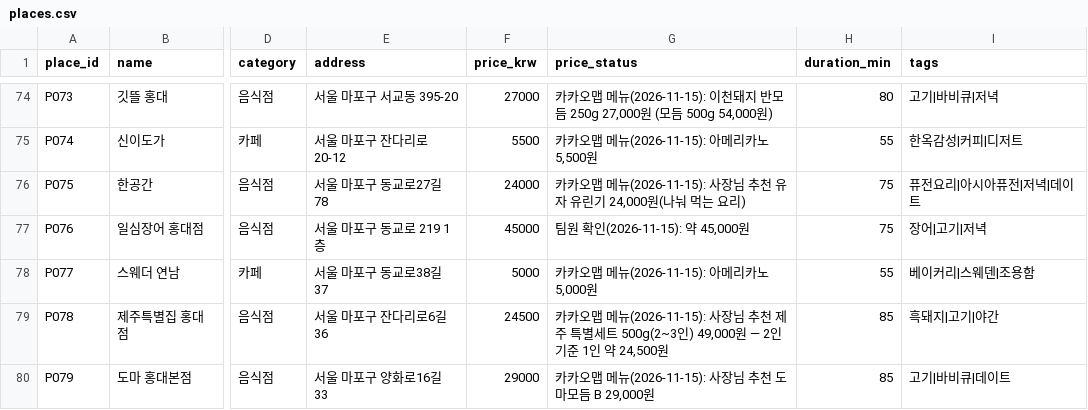
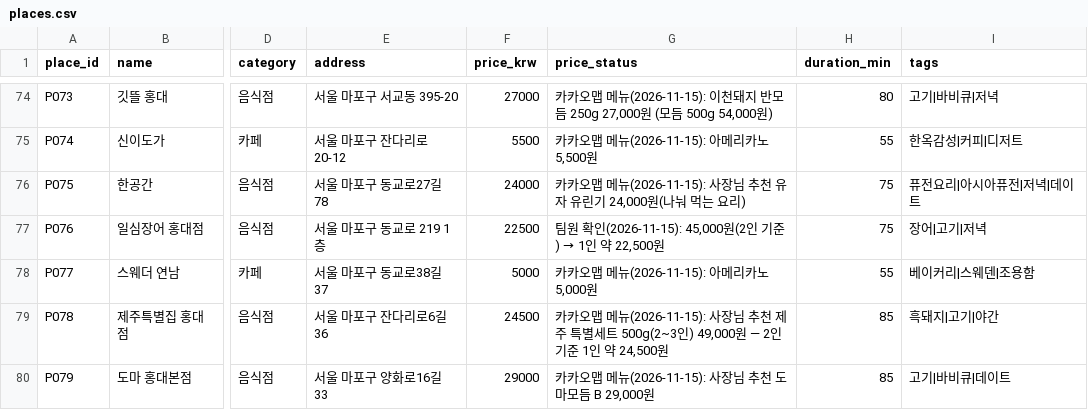
Before and after one commit to JH2607/2026_coHackton_01Team, a CSV file: data/places.csv, drawn as a sheet; only a part is shown, gaps mark what is left out; the diff names each change by its address in the sheet, - before the commit and + after, or states it on an @@ line.

```diff
--- a/data/places.csv
+++ b/data/places.csv
-F77 (price_krw): 45000
+F77 (price_krw): 22500
@@ G77 (price_status): 팀원 확인(2026-11-15): 약 45,000원 → 팀원 확인(2026-11-15): 45,000원(2인 기준) → 1인 약 22,500원 @@
```
